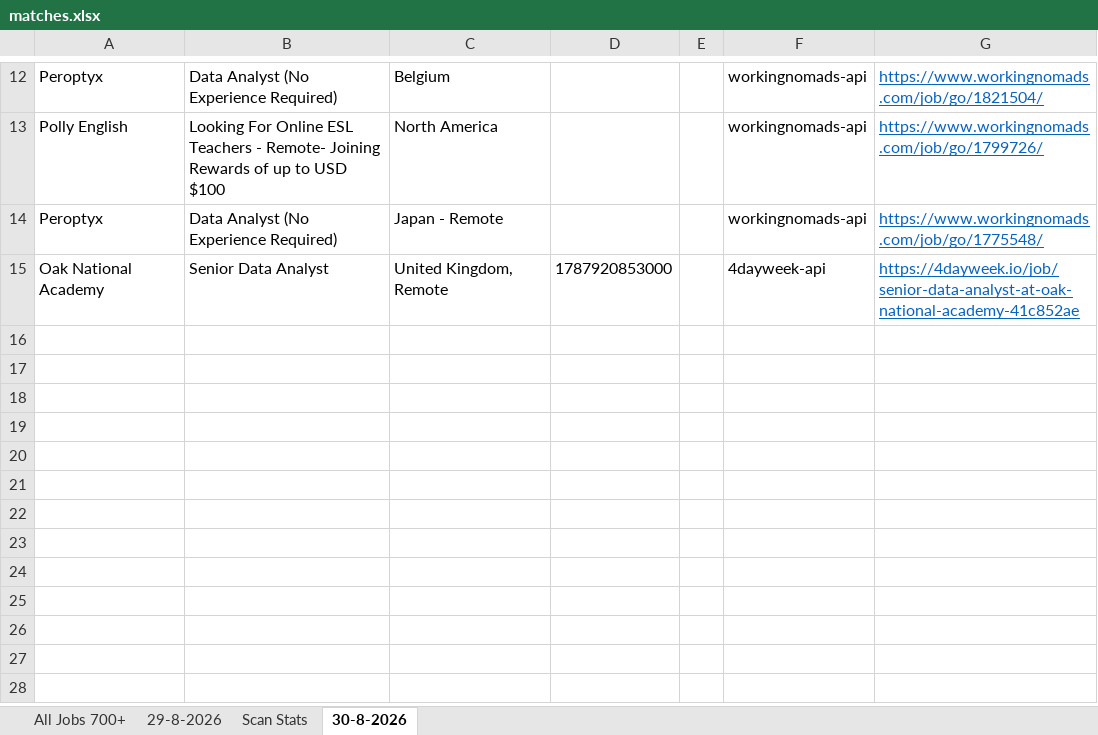
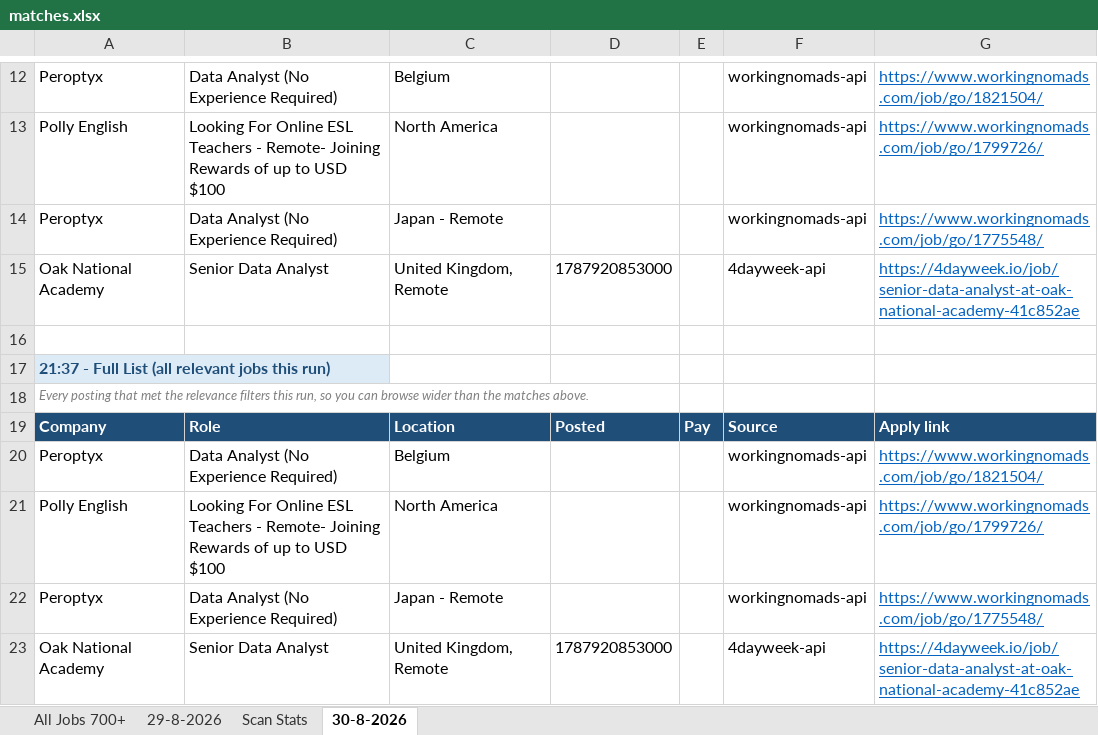
Before and after one commit to waleedba19/career-ops, an Excel workbook: data/matches.xlsx, sheet 30-8-2026, drawn as a sheet; only a part is shown, gaps mark what is left out; values as stored, in another font and other column widths than the file's, no borders; the diff names each change by its address in the sheet, - before the commit and + after, or states it on an @@ line.

```diff
--- a/data/matches.xlsx (sheet 30-8-2026)
+++ b/data/matches.xlsx (sheet 30-8-2026)
+row 16: (empty)
+row 17: 21:37 - Full List (all relevant jobs this run)
+row 18: Every posting that met the relevance filters this run, so you can browse wider than the matches above.
+row 19: Company | Role | Location | Posted | Pay | Source | Apply link
+row 20: Peroptyx | Data Analyst (No Experience Required) | Belgium |  |  | workingnomads-api | https://www.workingnomads.com/job/go/1821504/
+row 21: Polly English | Looking For Online ESL Teachers - Remote- Joining Rewards of up to USD $100 | North America |  |  | workingnomads-api | https://www.workingnomads.com/job/go/1799726/
+row 22: Peroptyx | Data Analyst (No Experience Required) | Japan - Remote |  |  | workingnomads-api | https://www.workingnomads.com/job/go/1775548/
+row 23: Oak National Academy | Senior Data Analyst | United Kingdom, Remote | 1787920853000 |  | 4dayweek-api | https://4dayweek.io/job/senior-data-analyst-at-oak-national-academy-41c852ae
```
Also changed, not shown: sheet Scan Stats, 4 other files.
